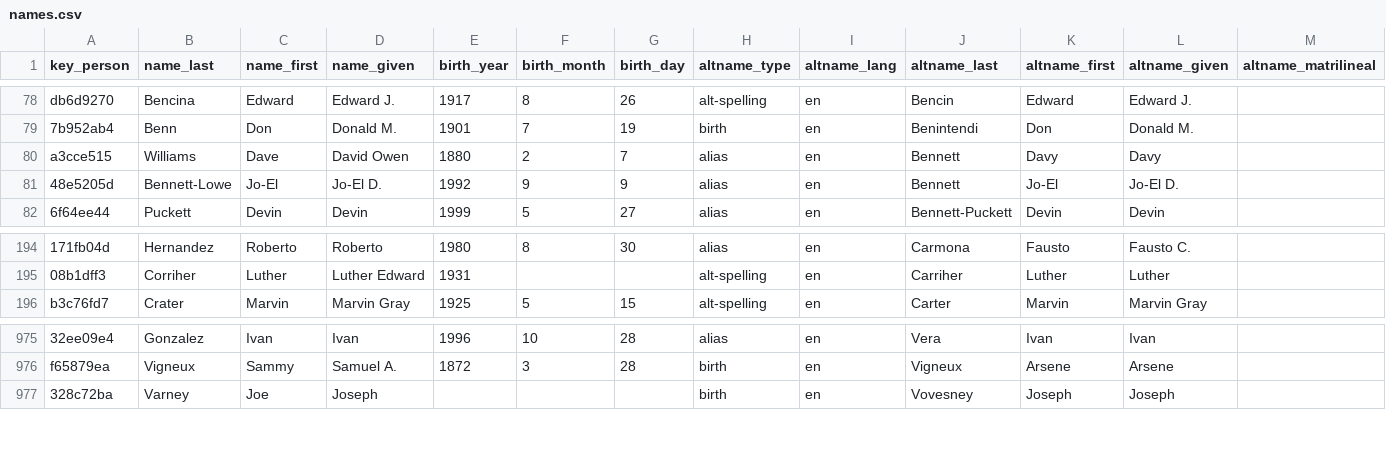
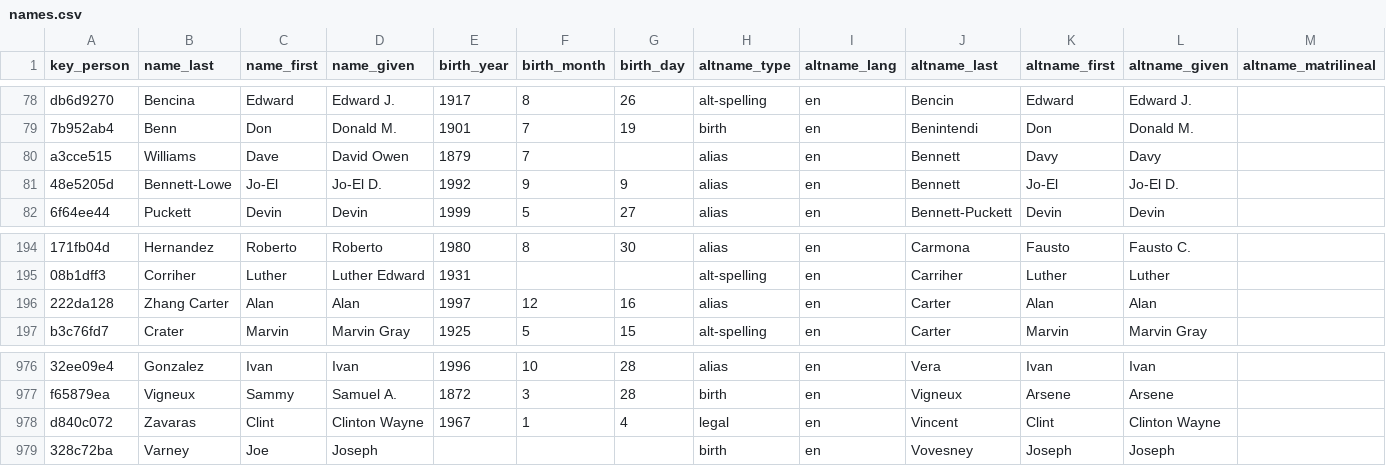
Before and after one commit to chadwickbureau/register, a CSV file: data/names.csv, drawn as a sheet; only a part is shown, gaps mark what is left out; rows hold the shown columns only; the diff names each change by its address in the sheet, - before the commit and + after, or states it on an @@ line.

Commit message:
Update people and names as of 2022-03-13.

```diff
--- a/data/names.csv
+++ b/data/names.csv
-E80 (birth_year): 1880
+E80 (birth_year): 1879
-F80 (birth_month): 2
+F80 (birth_month): 7
-G80 (birth_day): 7
+G80 (birth_day): (empty)
+row 196: 222da128 | Zhang Carter | Alan | Alan | 1997 | 12 | 16 | alias | en | Carter | Alan | Alan
+row 978: d840c072 | Zavaras | Clint | Clinton Wayne | 1967 | 1 | 4 | legal | en | Vincent | Clint | Clinton Wayne
```
